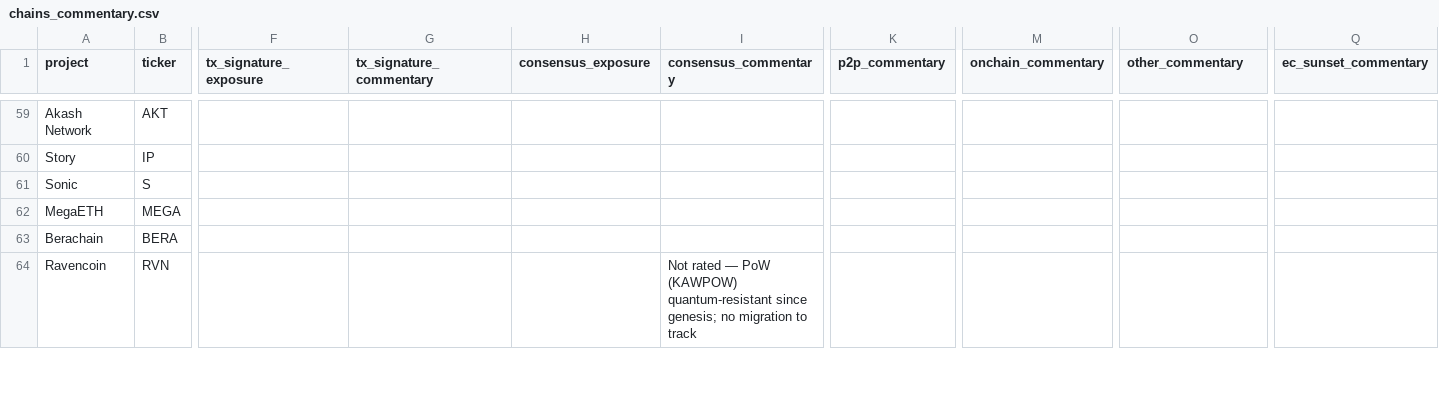
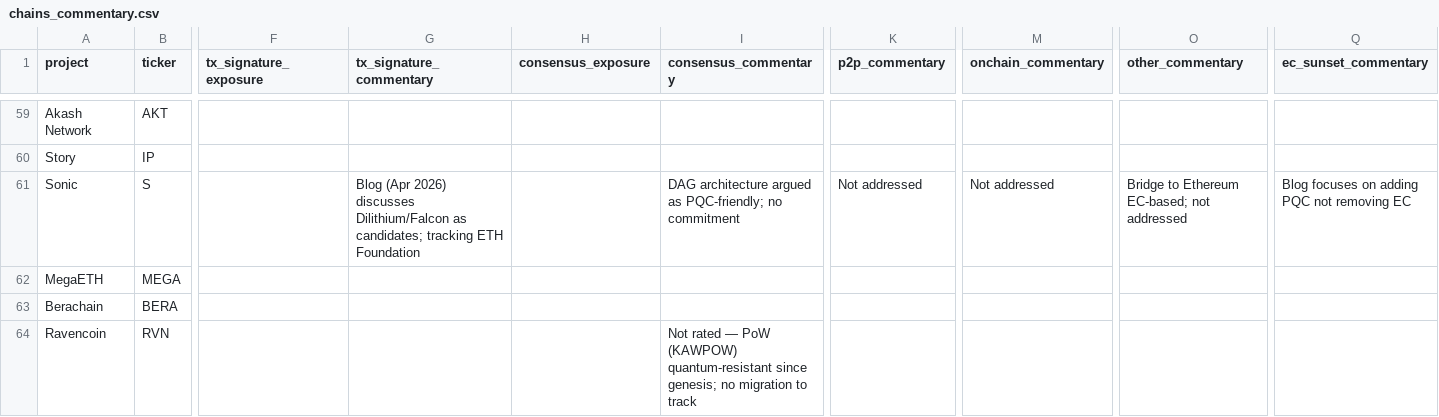
Before and after one commit to tectonic-labs/quantum-tracker-data, a CSV file: chains_commentary.csv, drawn as a sheet; only a part is shown, gaps mark what is left out; the diff names each change by its address in the sheet, - before the commit and + after, or states it on an @@ line.

Commit message:
feat: add Sonic PQC readiness report, upgrade F→D
- Sonic upgraded from F to D tier based on PQC blog (Apr 2026)
- Discusses Dilithium/Falcon/XMSS/SPHINCS+ candidates; tracking ETH Foundation
- New public report at chains/l1/sonic.md

```diff
--- a/chains_commentary.csv
+++ b/chains_commentary.csv
-G61 (tx_signature_commentary): (empty)
+G61 (tx_signature_commentary): Blog (Apr 2026) discusses Dilithium/Falcon as candidates; tracking ETH Foundation
-I61 (consensus_commentary): (empty)
+I61 (consensus_commentary): DAG architecture argued as PQC-friendly; no commitment
-K61 (p2p_commentary): (empty)
+K61 (p2p_commentary): Not addressed
-M61 (onchain_commentary): (empty)
+M61 (onchain_commentary): Not addressed
-O61 (other_commentary): (empty)
+O61 (other_commentary): Bridge to Ethereum EC-based; not addressed
-Q61 (ec_sunset_commentary): (empty)
+Q61 (ec_sunset_commentary): Blog focuses on adding PQC not removing EC
```
Also changed, not shown: chains.csv, 1 other file.
